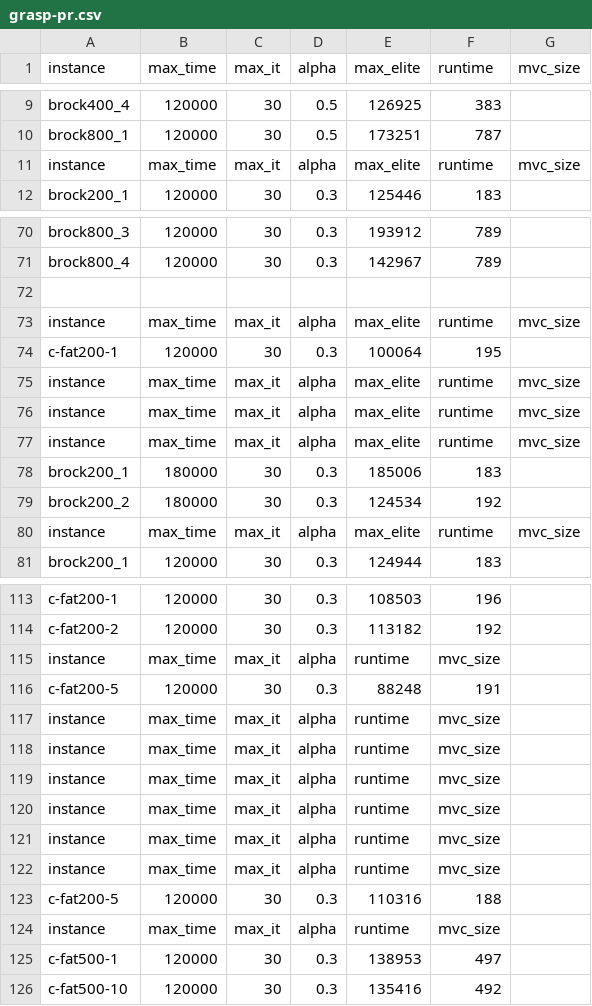
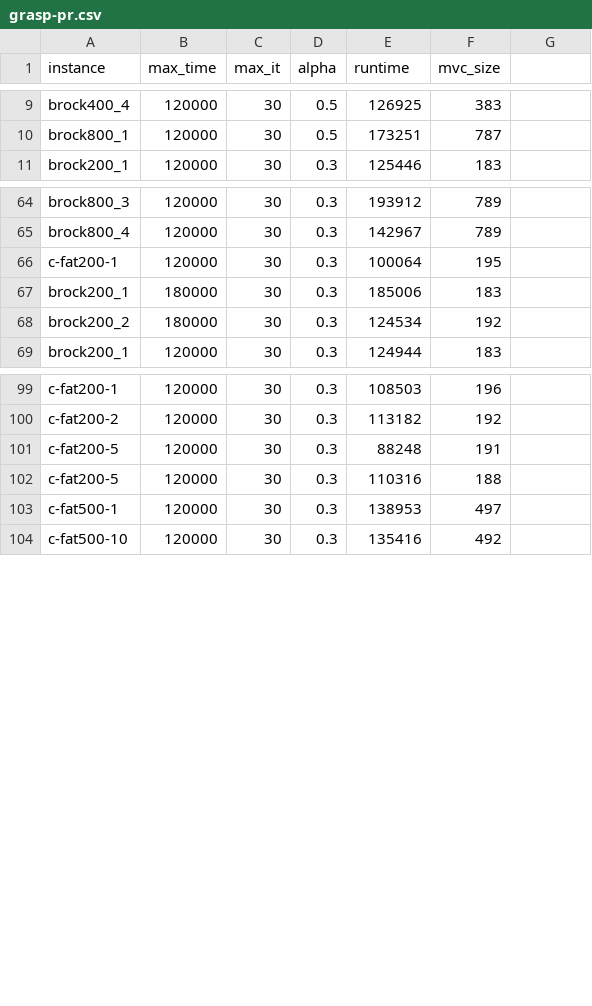
Before and after one commit to juliafalcao/min-vertex-cover, a CSV file: results/grasp-pr.csv, drawn as a sheet; only a part is shown, gaps mark what is left out; the diff covers the shown part only.

Commit message:
update grasp-pr.csv

```diff
--- a/results/grasp-pr.csv
+++ b/results/grasp-pr.csv
@@ -1 +1 @@
-instance,max_time,max_it,alpha,max_elite,runtime,mvc_size
+instance,max_time,max_it,alpha,runtime,mvc_size
@@ -10,3 +10,2 @@ brock400_4,120000,30,0.5,126925,383
 brock800_1,120000,30,0.5,173251,787
-instance,max_time,max_it,alpha,max_elite,runtime,mvc_size
 brock200_1,120000,30,0.3,125446,183
@@ -71,11 +65,5 @@ brock800_3,120000,30,0.3,193912,789
 brock800_4,120000,30,0.3,142967,789
-
-instance,max_time,max_it,alpha,max_elite,runtime,mvc_size
 c-fat200-1,120000,30,0.3,100064,195
-instance,max_time,max_it,alpha,max_elite,runtime,mvc_size
-instance,max_time,max_it,alpha,max_elite,runtime,mvc_size
-instance,max_time,max_it,alpha,max_elite,runtime,mvc_size
 brock200_1,180000,30,0.3,185006,183
 brock200_2,180000,30,0.3,124534,192
-instance,max_time,max_it,alpha,max_elite,runtime,mvc_size
 brock200_1,120000,30,0.3,124944,183
@@ -114,12 +100,4 @@ c-fat200-1,120000,30,0.3,108503,196
 c-fat200-2,120000,30,0.3,113182,192
-instance,max_time,max_it,alpha,runtime,mvc_size
 c-fat200-5,120000,30,0.3,88248,191
-instance,max_time,max_it,alpha,runtime,mvc_size
-instance,max_time,max_it,alpha,runtime,mvc_size
-instance,max_time,max_it,alpha,runtime,mvc_size
-instance,max_time,max_it,alpha,runtime,mvc_size
-instance,max_time,max_it,alpha,runtime,mvc_size
-instance,max_time,max_it,alpha,runtime,mvc_size
 c-fat200-5,120000,30,0.3,110316,188
-instance,max_time,max_it,alpha,runtime,mvc_size
 c-fat500-1,120000,30,0.3,138953,497
```
Also changed, not shown: 14 removed rows elsewhere in this file.
